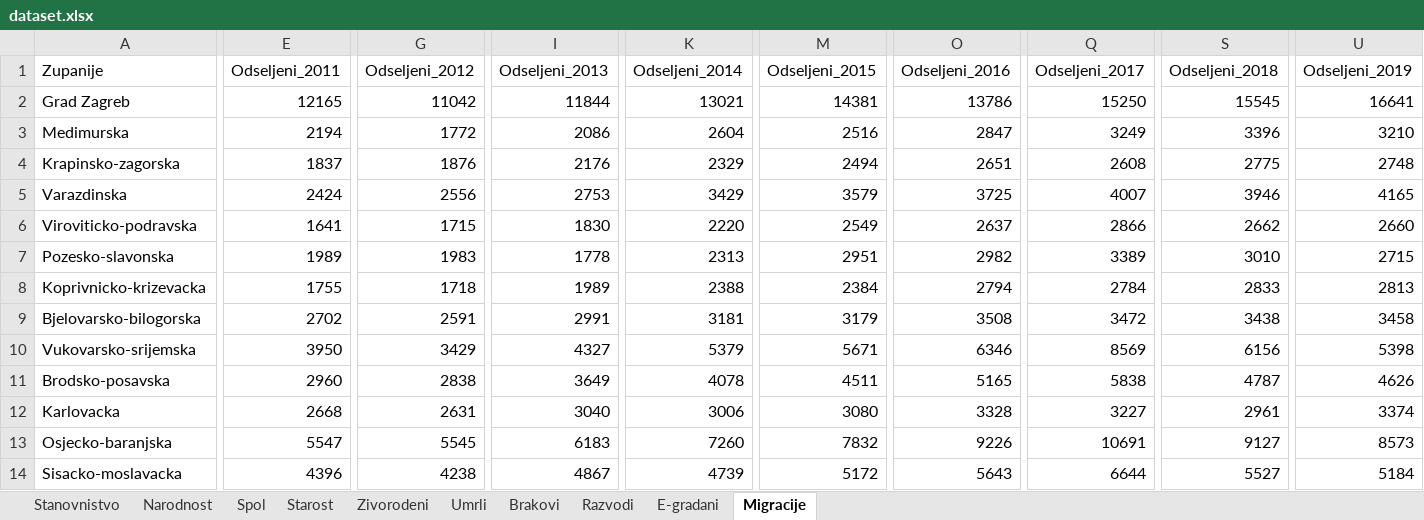
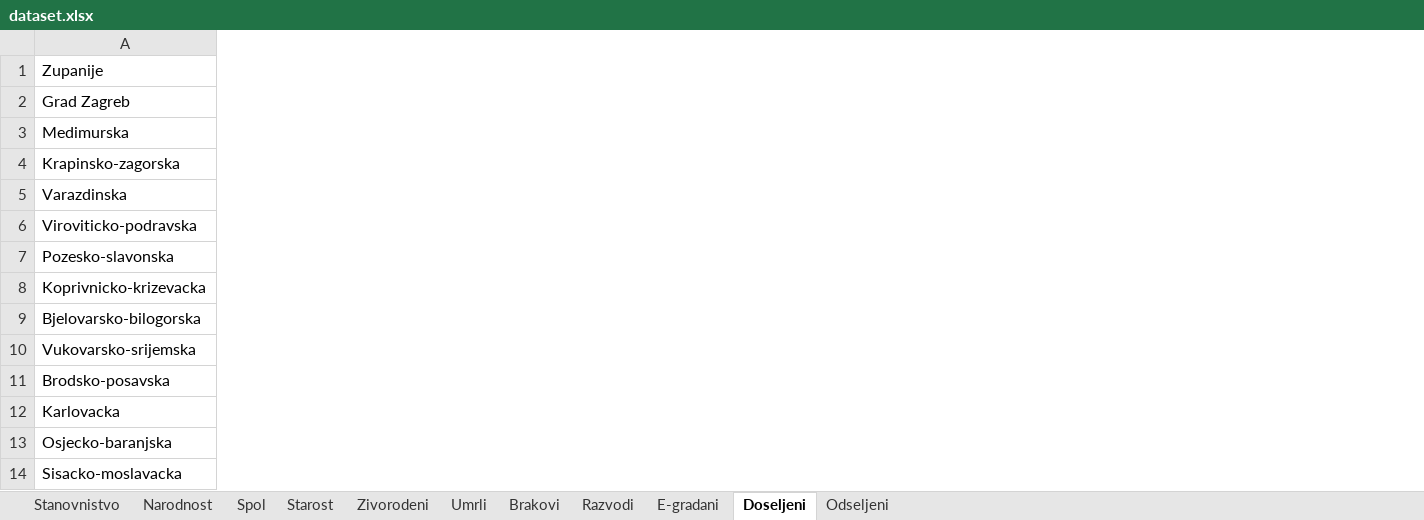
Before and after one commit to maksiboi/Crostats, an Excel workbook: dataset.xlsx, sheet Doseljeni, drawn as a sheet; only a part is shown, gaps mark what is left out; values as stored, in another font and other column widths than the file's, no borders; the diff covers the shown part only; the diff names each change by its address in the sheet, - before the commit and + after, or states it on an @@ line.

```diff
--- a/dataset.xlsx (sheet Doseljeni)
+++ b/dataset.xlsx (sheet Doseljeni)
-sheet tab: Migracije
+sheet tab: Doseljeni
+sheet tab: Odseljeni
-column E, rows 1-14: Odseljeni_2011 | 12165 | 2194 | 1837 | 2424 | 1641 | 1989 | 1755 | 2702 | 3950 | 2960 | 2668 | 5547 | 4396
-column G, rows 1-14: Odseljeni_2012 | 11042 | 1772 | 1876 | 2556 | 1715 | 1983 | 1718 | 2591 | 3429 | 2838 | 2631 | 5545 | 4238
-column I, rows 1-14: Odseljeni_2013 | 11844 | 2086 | 2176 | 2753 | 1830 | 1778 | 1989 | 2991 | 4327 | 3649 | 3040 | 6183 | 4867
-column K, rows 1-14: Odseljeni_2014 | 13021 | 2604 | 2329 | 3429 | 2220 | 2313 | 2388 | 3181 | 5379 | 4078 | 3006 | 7260 | 4739
-column M, rows 1-14: Odseljeni_2015 | 14381 | 2516 | 2494 | 3579 | 2549 | 2951 | 2384 | 3179 | 5671 | 4511 | 3080 | 7832 | 5172
-column O, rows 1-14: Odseljeni_2016 | 13786 | 2847 | 2651 | 3725 | 2637 | 2982 | 2794 | 3508 | 6346 | 5165 | 3328 | 9226 | 5643
-column Q, rows 1-14: Odseljeni_2017 | 15250 | 3249 | 2608 | 4007 | 2866 | 3389 | 2784 | 3472 | 8569 | 5838 | 3227 | 10691 | 6644
-column S, rows 1-14: Odseljeni_2018 | 15545 | 3396 | 2775 | 3946 | 2662 | 3010 | 2833 | 3438 | 6156 | 4787 | 2961 | 9127 | 5527
-column U, rows 1-14: Odseljeni_2019 | 16641 | 3210 | 2748 | 4165 | 2660 | 2715 | 2813 | 3458 | 5398 | 4626 | 3374 | 8573 | 5184
```
Also changed, not shown: 2 removed columns and 11 edited cells elsewhere in this sheet.
